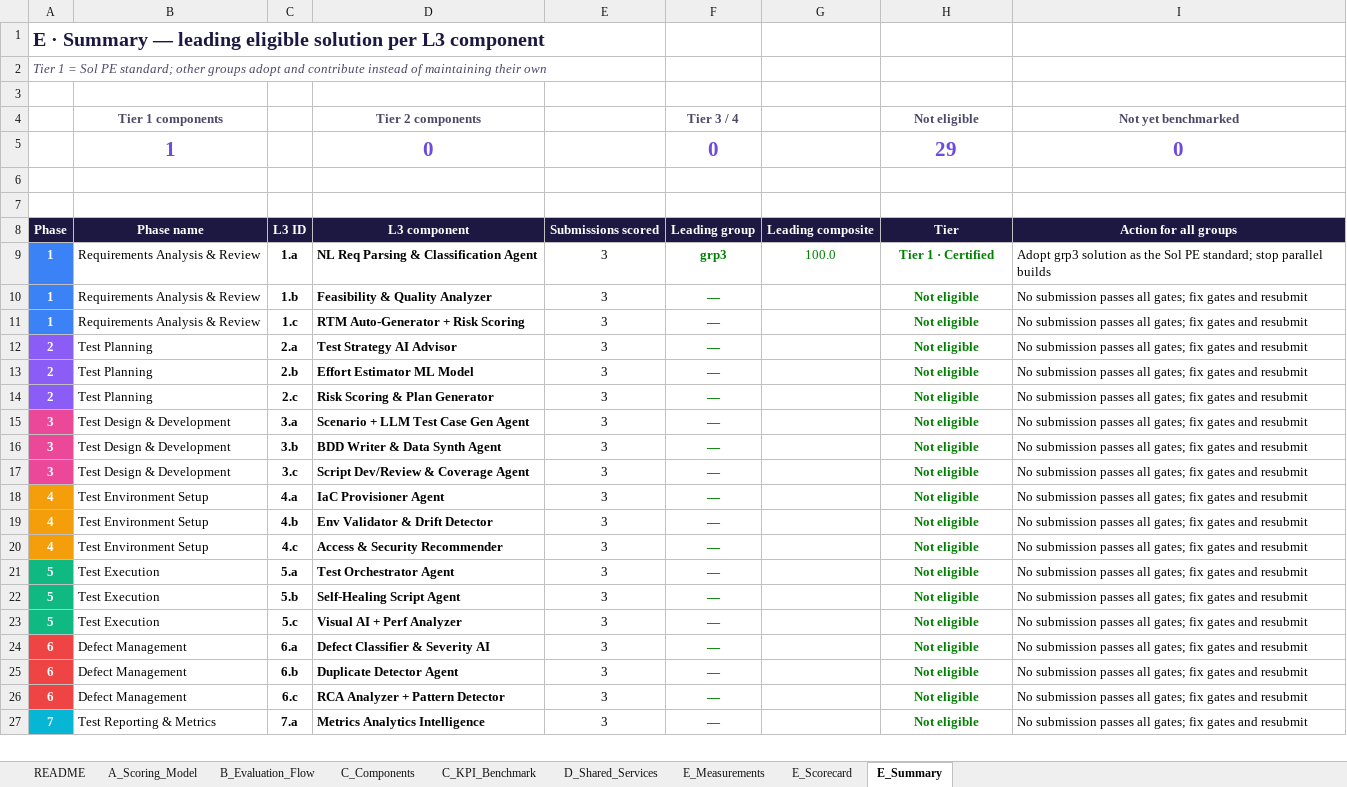
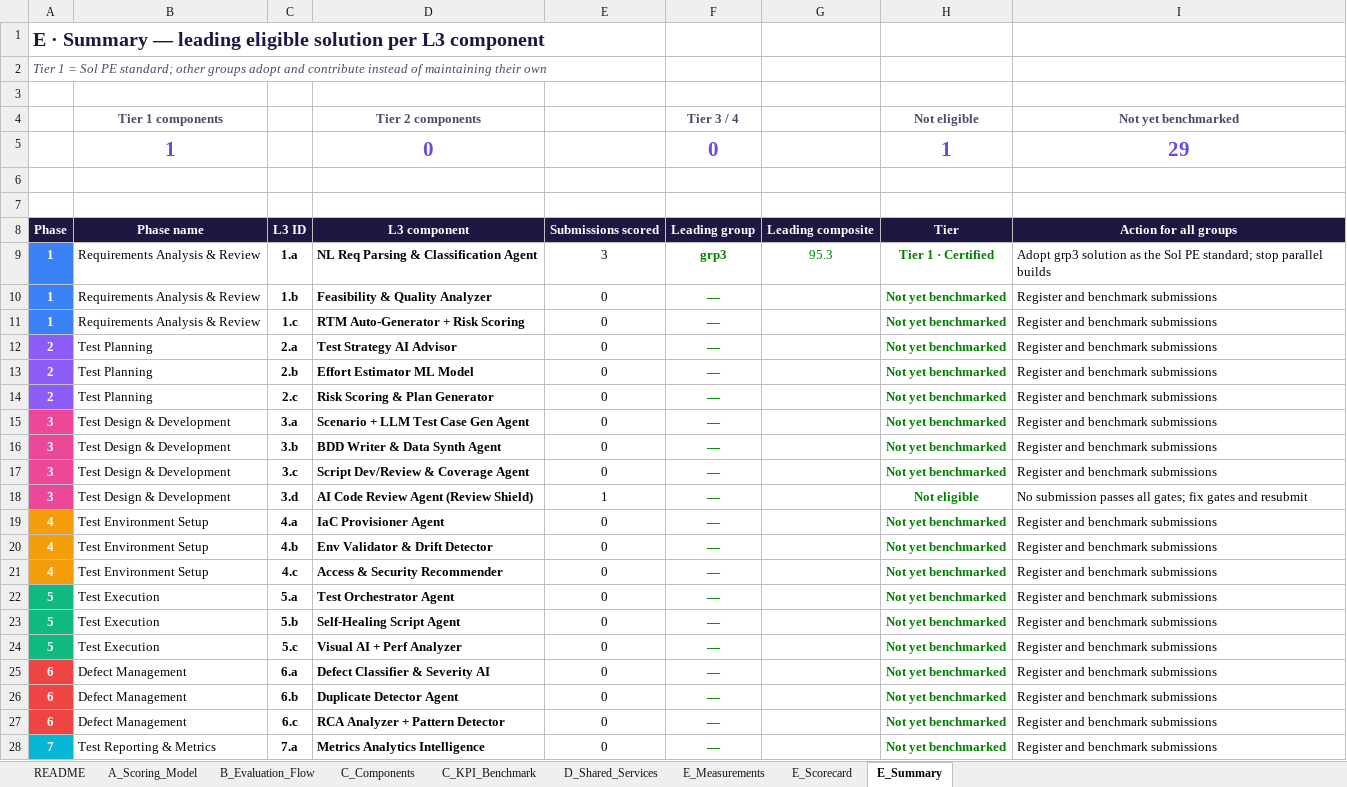
Before and after one commit to satishatmakuri/ai-powered-sqa-architecture, an Excel workbook: L3_Agent_Benchmark_KPIs_A-E.xlsx, sheet E_Summary, drawn as a sheet; only a part is shown; values as stored, in another font and other column widths than the file's, no borders; conditional formats not drawn; addresses are those after the commit; the diff covers the shown part only; the diff names each change by its address in the sheet, - before the commit and + after, or states it on an @@ line.

```diff
--- a/L3_Agent_Benchmark_KPIs_A-E.xlsx (sheet E_Summary)
+++ b/L3_Agent_Benchmark_KPIs_A-E.xlsx (sheet E_Summary)
-H5 (Not eligible): 29
+H5 (Not eligible): 1
-I5 (Not yet benchmarked): 0
+I5 (Not yet benchmarked): 29
-G9: 100.0
+G9: 95.3
-E10:E17: 3
+E10:E17: 0
-H10:H17 (Not eligible): Not eligible
+H10:H17 (Not eligible): Not yet benchmarked
-I10:I17 (Not yet benchmarked): No submission passes all gates; fix gates and resubmit
+I10:I17 (Not yet benchmarked): Register and benchmark submissions
+row 18: 3 | Test Design & Development | 3.d | AI Code Review Agent (Review Shield) | 1 | — |  | Not eligible | No submission passes all gates; fix gates and resubmit
-E19:E28: 3
+E19:E28: 0
-H19:H28 (Not eligible): Not eligible
+H19:H28 (Not eligible): Not yet benchmarked
-I19:I28 (Not yet benchmarked): No submission passes all gates; fix gates and resubmit
+I19:I28 (Not yet benchmarked): Register and benchmark submissions
```
Also changed, not shown: 33 edited cells elsewhere in this sheet, sheet C_KPI_Benchmark, sheet E_Measurements, sheet E_Scorecard, sheet D_Shared_Services, sheet C_Components, formulas that keep their value, 1 other file.
